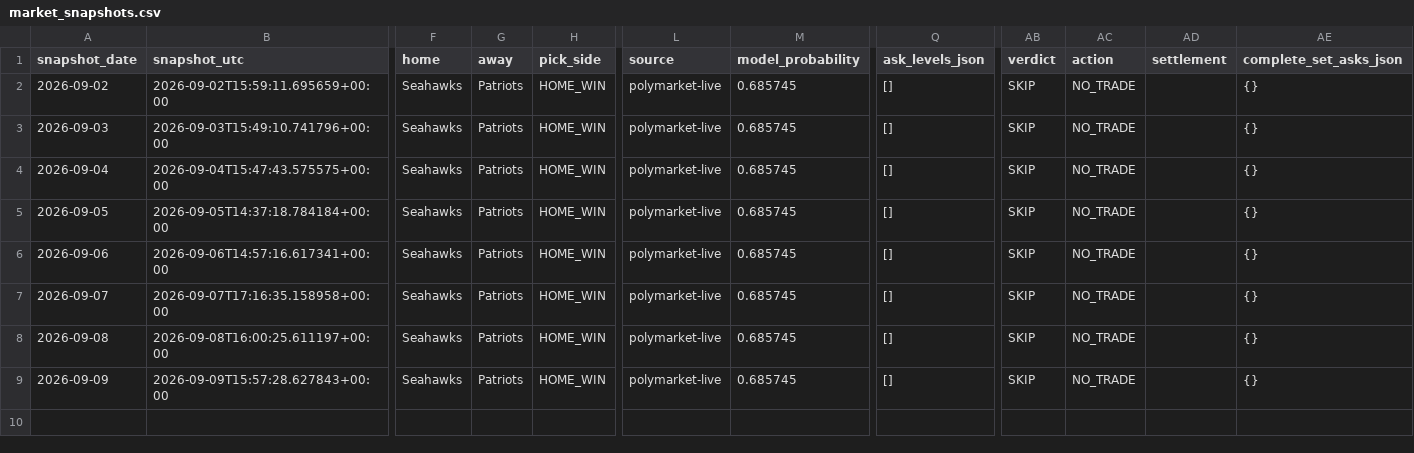
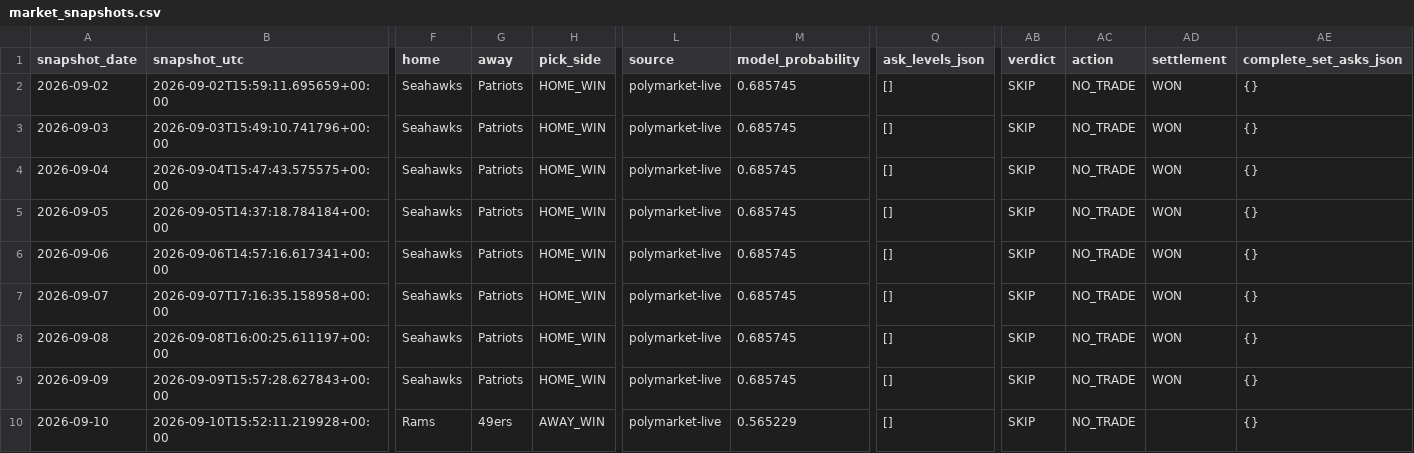
Before and after one commit to Hibra999/smart-polybets, a CSV file: data/nfl_2026/ingest/market_snapshots.csv, drawn as a sheet; only a part is shown, gaps mark what is left out; rows hold the shown columns only; the diff names each change by its address in the sheet, - before the commit and + after, or states it on an @@ line.

```diff
--- a/data/nfl_2026/ingest/market_snapshots.csv
+++ b/data/nfl_2026/ingest/market_snapshots.csv
-AD2:AD9 (settlement): (empty)
+AD2:AD9 (settlement): WON
+row 10: 2026-09-10 | 2026-09-10T15:52:11.219928+00:00 | Rams | 49ers | AWAY_WIN | polymarket-live | 0.565229 | [] | SKIP | NO_TRADE |  | {}
```
Also changed, not shown: data/liga_mx_2026/ingest/market_snapshots.csv, 2 other files.
